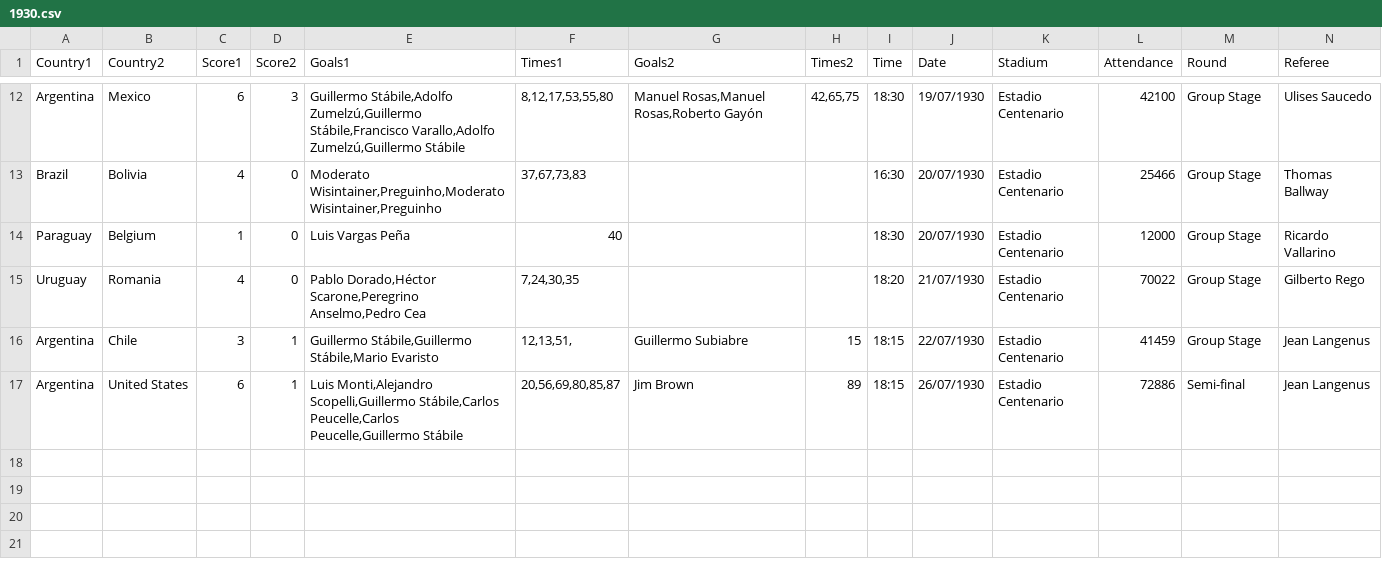
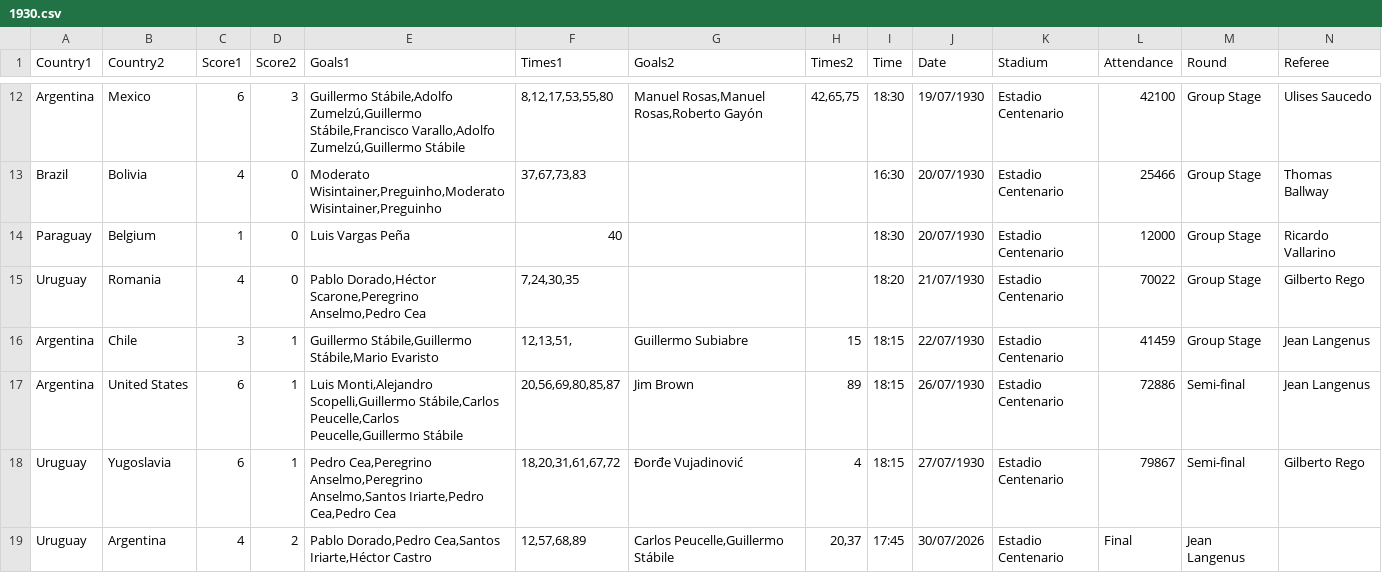
Before and after one commit to RandomCodePlayer/WorldCupDB, a CSV file: 1930.csv, drawn as a sheet; only a part is shown, gaps mark what is left out.

Commit message:
Add Uruguay vs Argentina final match details

```diff
--- a/1930.csv
+++ b/1930.csv
@@ -17 +17,3 @@ Argentina,Chile,3,1,"Guillermo Stábile,Guillermo Stábile,Mario Evaristo","12,1
 Argentina,United States,6,1,"Luis Monti,Alejandro Scopelli,Guillermo Stábile,Carlos Peucelle,Carlos Peucelle,Guillermo Stábile","20,56,69,80,85,87",Jim Brown,89,18:15,26/07/1930,Estadio Centenario,72886,Semi-final,Jean Langenus
+Uruguay,Yugoslavia,6,1,"Pedro Cea,Peregrino Anselmo,Peregrino Anselmo,Santos Iriarte,Pedro Cea,Pedro Cea","18,20,31,61,67,72",Đorđe Vujadinović,4,18:15,27/07/1930,Estadio Centenario,79867,Semi-final,Gilberto Rego
+Uruguay,Argentina,4,2,"Pablo Dorado,Pedro Cea,Santos Iriarte,Héctor Castro","12,57,68,89","Carlos Peucelle,Guillermo Stábile","20,37",17:45,30/07/2026,Estadio Centenario,Final,Jean Langenus
```
